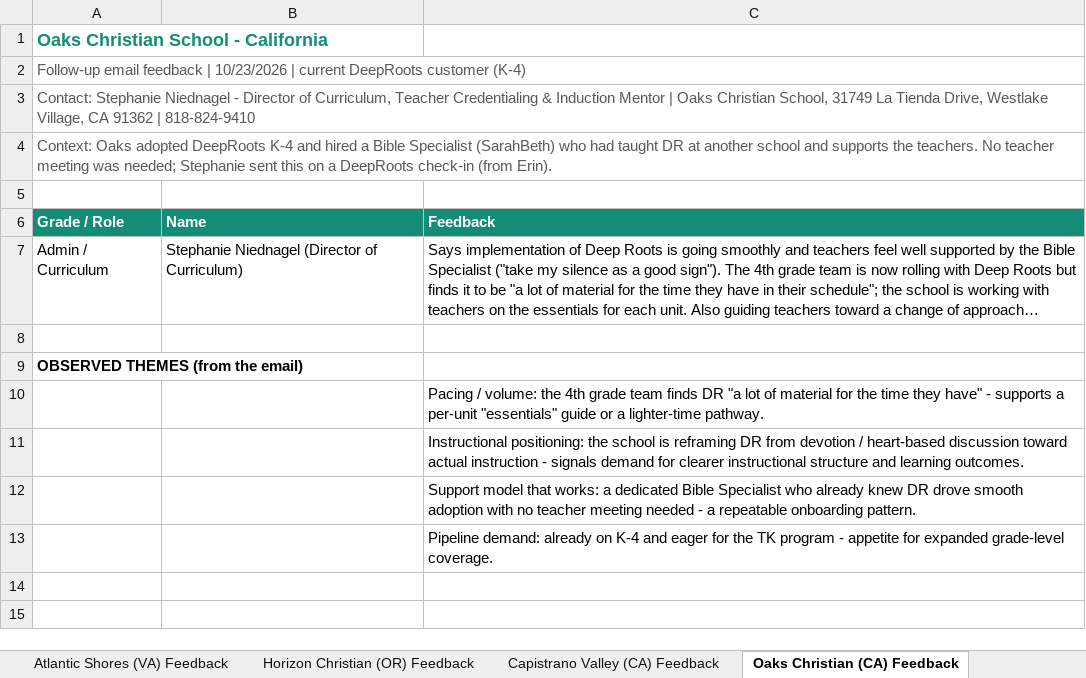
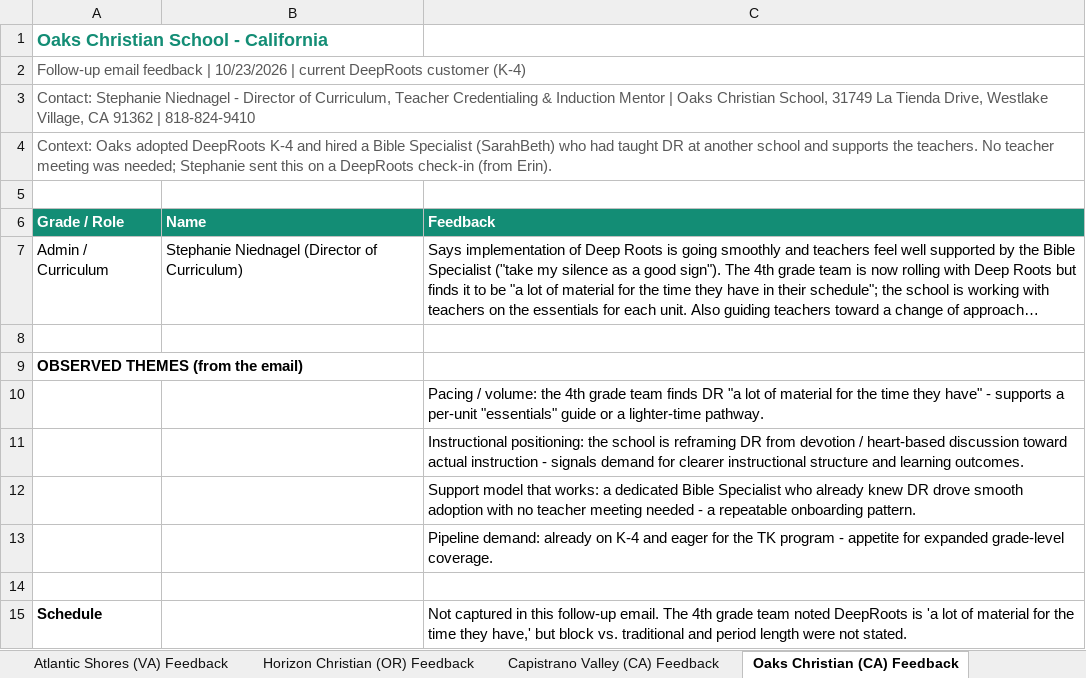
Before and after one commit to arkeo777/td-Winkler, an Excel workbook: outreach/DeepRoots_Interview_QA.xlsx, sheet Oaks Christian (CA) Feedback, drawn as a sheet; long unchanged cells end in …; values as stored, in another font and other column widths than the file's, no borders; the diff names each change by its address in the sheet, - before the commit and + after, or states it on an @@ line.

```diff
--- a/outreach/DeepRoots_Interview_QA.xlsx (sheet Oaks Christian (CA) Feedback)
+++ b/outreach/DeepRoots_Interview_QA.xlsx (sheet Oaks Christian (CA) Feedback)
+row 14: (empty)
+row 15: Schedule |  | Not captured in this follow-up email. The 4th grade team noted DeepRoots is 'a lot of material for the time they have,' but block vs. traditional and period length were not stated.
```
Also changed, not shown: sheet Capistrano Valley (CA) Feedback, sheet Josiah Gosyne (FL) - Call Notes, other sheet tabs.
